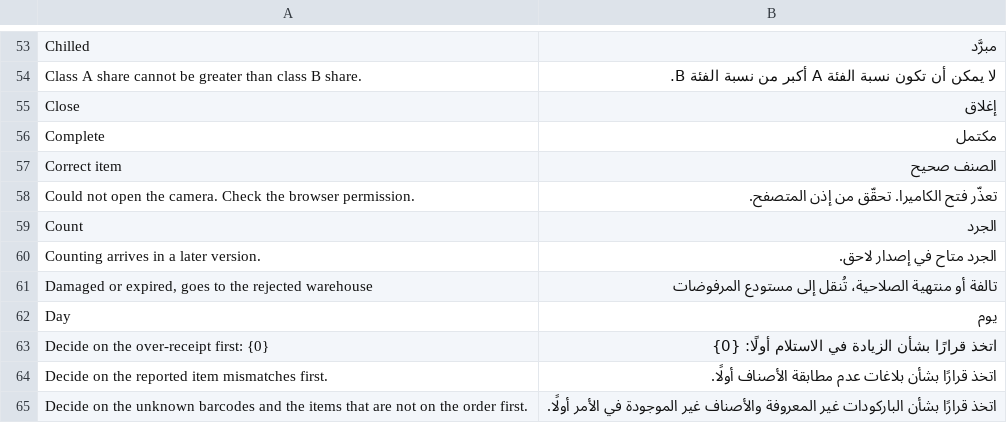
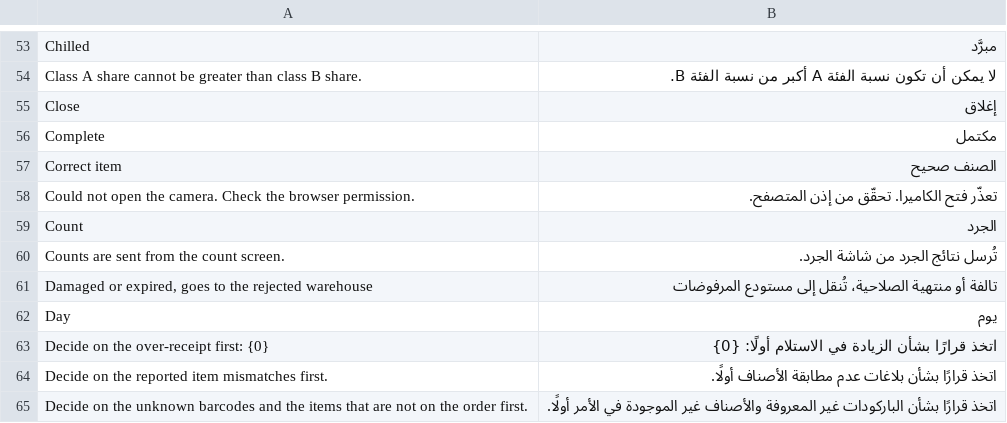
Before and after one commit to mohammedsafaaxp/Hasr, a CSV file: hasr/translations/ar.csv, drawn as a sheet; only a part is shown, gaps mark what is left out; removed rows and columns are numbered as before the commit, all else as after; the diff names each change by its address in the sheet, - before the commit and + after, or states it on an @@ line.

Commit message:
feat(counting): stock counts with zones, blind counting per batch, recount, test counts, freeze, ABC classes, Stock Reconciliation and accuracy report

```diff
--- a/hasr/translations/ar.csv
+++ b/hasr/translations/ar.csv
-row 60: Counting arrives in a later version. | الجرد متاح في إصدار لاحق.
+row 60: Counts are sent from the count screen. | تُرسل نتائج الجرد من شاشة الجرد.
```
Also changed, not shown: 38 other files.
